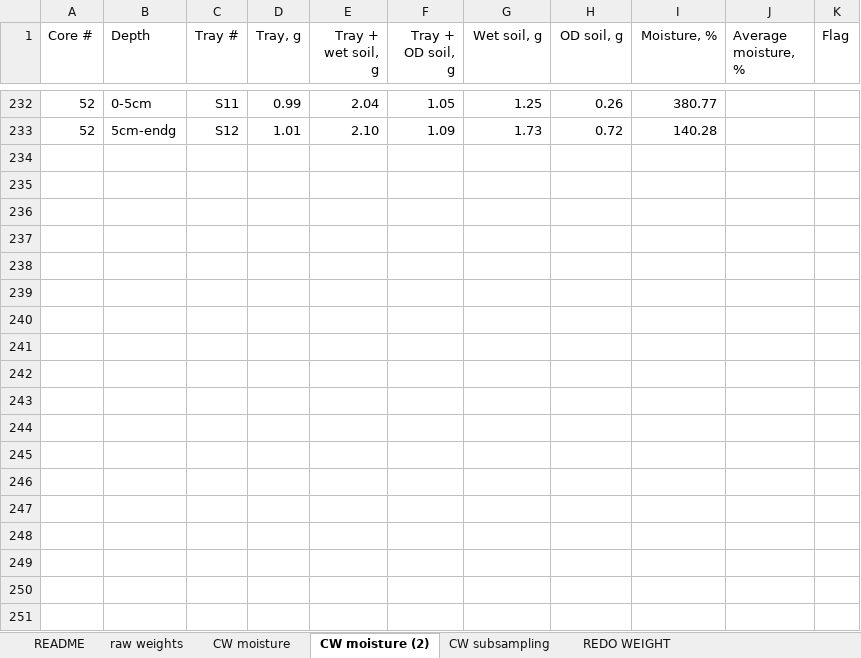
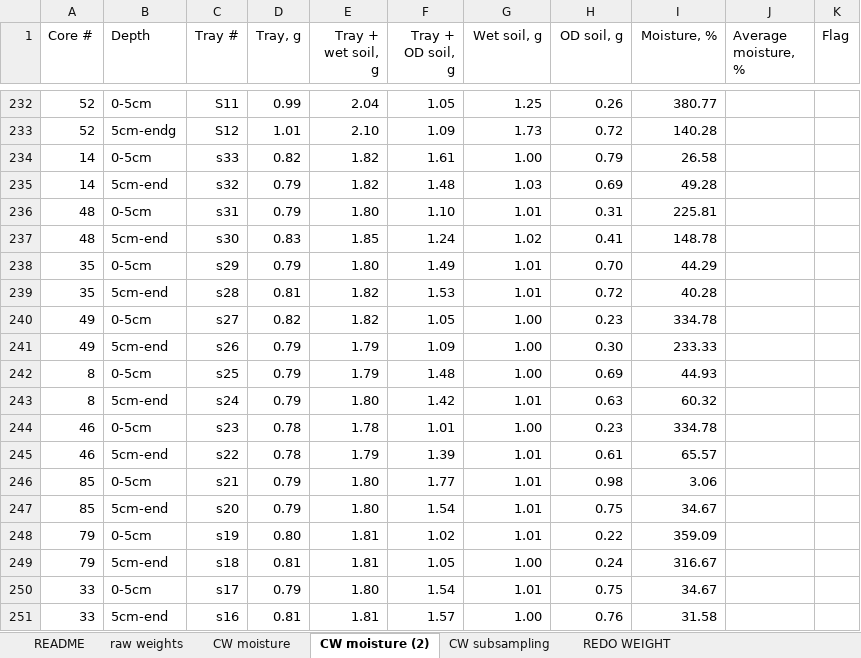
Before and after one commit to PNNL-TES/TES-drydown, an Excel workbook: data/CPCRW_CW_subsampling_weights_6.26.xlsx, sheet CW moisture (2), drawn as a sheet; only a part is shown, gaps mark what is left out; values as stored, in another font and other column widths than the file's, no borders; the diff names each change by its address in the sheet, - before the commit and + after, or states it on an @@ line.

Commit message:
add new core/moisture weights for CPCRW EGM cores

```diff
--- a/data/CPCRW_CW_subsampling_weights_6.26.xlsx (sheet CW moisture (2))
+++ b/data/CPCRW_CW_subsampling_weights_6.26.xlsx (sheet CW moisture (2))
+row 234: 14 | 0-5cm | s33 | 0.82 | 1.82 | 1.61 | 1.00 | 0.79 | 26.58
+row 235: 14 | 5cm-end | s32 | 0.79 | 1.82 | 1.48 | 1.03 | 0.69 | 49.28
+row 236: 48 | 0-5cm | s31 | 0.79 | 1.80 | 1.10 | 1.01 | 0.31 | 225.81
+row 237: 48 | 5cm-end | s30 | 0.83 | 1.85 | 1.24 | 1.02 | 0.41 | 148.78
+row 238: 35 | 0-5cm | s29 | 0.79 | 1.80 | 1.49 | 1.01 | 0.70 | 44.29
+row 239: 35 | 5cm-end | s28 | 0.81 | 1.82 | 1.53 | 1.01 | 0.72 | 40.28
+row 240: 49 | 0-5cm | s27 | 0.82 | 1.82 | 1.05 | 1.00 | 0.23 | 334.78
+row 241: 49 | 5cm-end | s26 | 0.79 | 1.79 | 1.09 | 1.00 | 0.30 | 233.33
+row 242: 8 | 0-5cm | s25 | 0.79 | 1.79 | 1.48 | 1.00 | 0.69 | 44.93
+row 243: 8 | 5cm-end | s24 | 0.79 | 1.80 | 1.42 | 1.01 | 0.63 | 60.32
+row 244: 46 | 0-5cm | s23 | 0.78 | 1.78 | 1.01 | 1.00 | 0.23 | 334.78
+row 245: 46 | 5cm-end | s22 | 0.78 | 1.79 | 1.39 | 1.01 | 0.61 | 65.57
+row 246: 85 | 0-5cm | s21 | 0.79 | 1.80 | 1.77 | 1.01 | 0.98 | 3.06
+row 247: 85 | 5cm-end | s20 | 0.79 | 1.80 | 1.54 | 1.01 | 0.75 | 34.67
+row 248: 79 | 0-5cm | s19 | 0.80 | 1.81 | 1.02 | 1.01 | 0.22 | 359.09
+row 249: 79 | 5cm-end | s18 | 0.81 | 1.81 | 1.05 | 1.00 | 0.24 | 316.67
+row 250: 33 | 0-5cm | s17 | 0.79 | 1.80 | 1.54 | 1.01 | 0.75 | 34.67
+row 251: 33 | 5cm-end | s16 | 0.81 | 1.81 | 1.57 | 1.00 | 0.76 | 31.58
```
Also changed, not shown: 2 other files.
